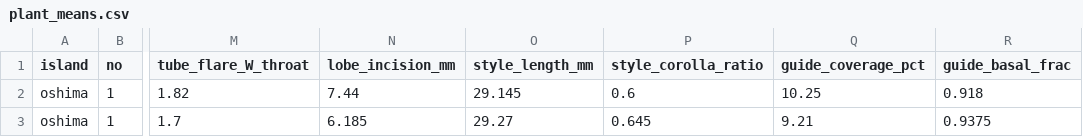
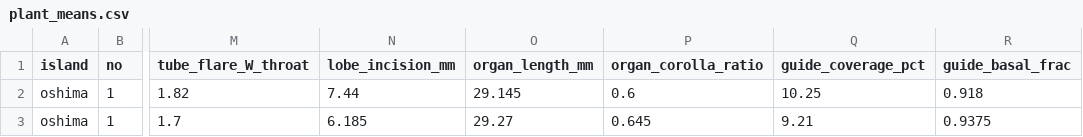
Before and after one commit to zuizui0223/shimahotarubukuro, a CSV file: results_shimask_all/plant_means.csv, drawn as a sheet; only a part is shown, gaps mark what is left out; the diff names each change by its address in the sheet, - before the commit and + after, or states it on an @@ line.

```diff
--- a/results_shimask_all/plant_means.csv
+++ b/results_shimask_all/plant_means.csv
-O1: style_length_mm
+O1: organ_length_mm
-P1: style_corolla_ratio
+P1: organ_corolla_ratio
```
Also changed, not shown: results_shimask_all/corolla_traits_final.csv, results_shimask_all/guide_traits.csv, 6 other files.
